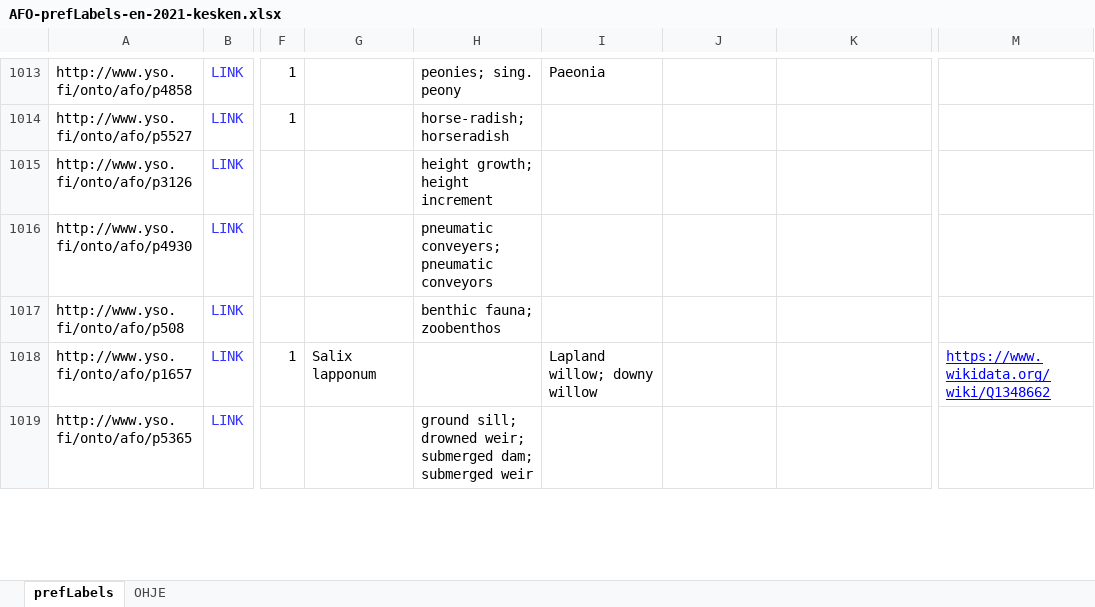
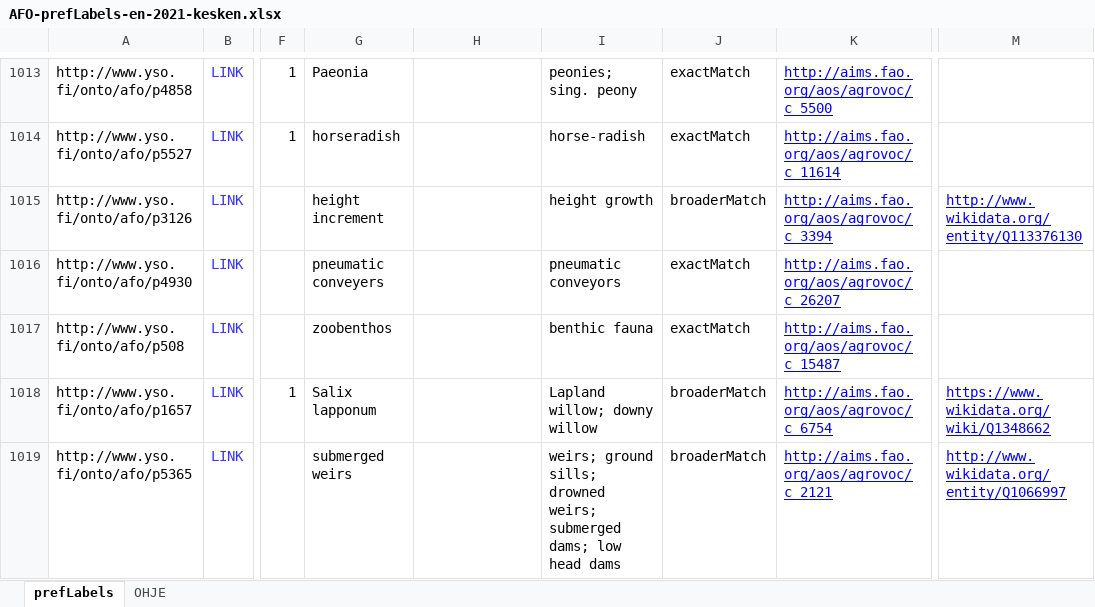
Before and after one commit to jarmosaarikko/AFO, an Excel workbook: AFO-prefLabels-en-2021-kesken.xlsx, sheet prefLabels, drawn as a sheet; only a part is shown, gaps mark what is left out; values as stored, in another font and other column widths than the file's, no borders; conditional formats not drawn; the diff covers the shown part only; the diff names each change by its address in the sheet, - before the commit and + after, or states it on an @@ line.

Commit message:
Update AFO-prefLabels-en-2021-kesken.xlsx

```diff
--- a/AFO-prefLabels-en-2021-kesken.xlsx (sheet prefLabels)
+++ b/AFO-prefLabels-en-2021-kesken.xlsx (sheet prefLabels)
-G1013: (empty)
+G1013: Paeonia
-H1013: peonies; sing. peony
+H1013: (empty)
-I1013: Paeonia
+I1013: peonies; sing. peony
-J1013:J1014: (empty)
+J1013:J1014: exactMatch
-K1013: (empty)
+K1013: http://aims.fao.org/aos/agrovoc/c_5500
-G1014: (empty)
+G1014: horseradish
-H1014: horse-radish; horseradish
+H1014: (empty)
-I1014: (empty)
+I1014: horse-radish
-K1014: (empty)
+K1014: http://aims.fao.org/aos/agrovoc/c_11614
-G1015: (empty)
+G1015: height increment
-H1015: height growth; height increment
+H1015: (empty)
-I1015: (empty)
+I1015: height growth
-J1015: (empty)
+J1015: broaderMatch
-K1015: (empty)
+K1015: http://aims.fao.org/aos/agrovoc/c_3394
-M1015: (empty)
+M1015: http://www.wikidata.org/entity/Q113376130
-G1016: (empty)
+G1016: pneumatic conveyers
-H1016: pneumatic conveyers; pneumatic conveyors
+H1016: (empty)
-I1016: (empty)
+I1016: pneumatic conveyors
-J1016:J1017: (empty)
+J1016:J1017: exactMatch
-K1016: (empty)
+K1016: http://aims.fao.org/aos/agrovoc/c_26207
-G1017: (empty)
+G1017: zoobenthos
-H1017: benthic fauna; zoobenthos
+H1017: (empty)
-I1017: (empty)
+I1017: benthic fauna
-K1017: (empty)
+K1017: http://aims.fao.org/aos/agrovoc/c_15487
-J1018:J1019: (empty)
+J1018:J1019: broaderMatch
-K1018: (empty)
+K1018: http://aims.fao.org/aos/agrovoc/c_6754
-G1019: (empty)
+G1019: submerged weirs
-H1019: ground sill; drowned weir; submerged dam; submerged weir
+H1019: (empty)
-I1019: (empty)
+I1019: weirs; ground sills; drowned weirs; submerged dams; low head dams
-K1019: (empty)
+K1019: http://aims.fao.org/aos/agrovoc/c_2121
-M1019: (empty)
+M1019: http://www.wikidata.org/entity/Q1066997
```
Also changed, not shown: 398 edited cells and cell formats elsewhere in this sheet.
